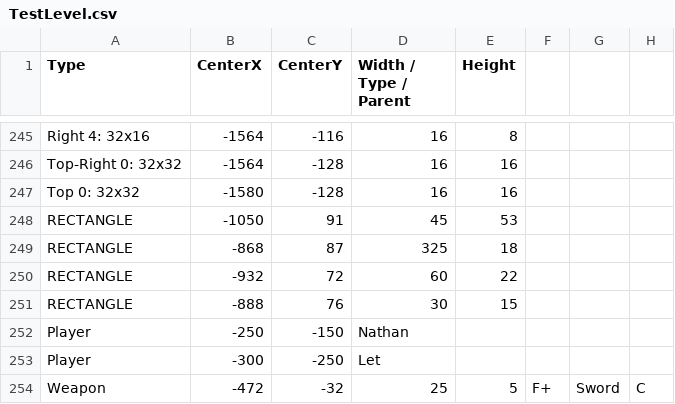
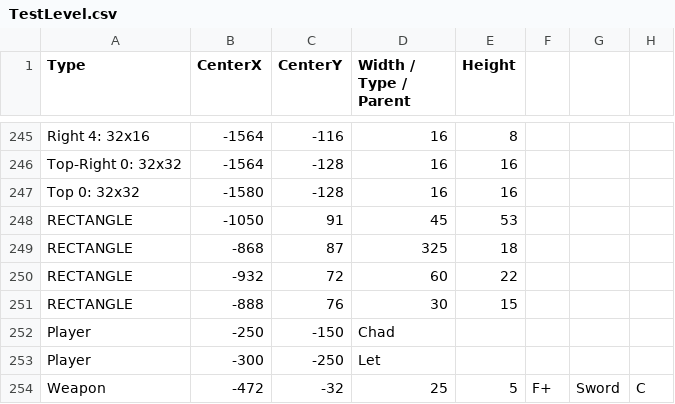
Before and after one commit to BurningMagyk/Droserogis, a CSV file: Resources/Levels/TestLevel.csv, drawn as a sheet; only a part is shown, gaps mark what is left out; the diff names each change by its address in the sheet, - before the commit and + after, or states it on an @@ line.

Commit message:
Balancing Chad

```diff
--- a/Resources/Levels/TestLevel.csv
+++ b/Resources/Levels/TestLevel.csv
-D252 (Width / Type / Parent): Nathan
+D252 (Width / Type / Parent): Chad
```
Also changed, not shown: 3 other files.
